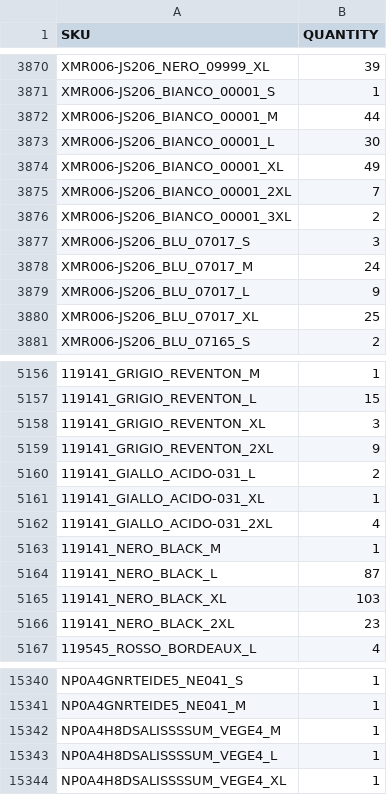
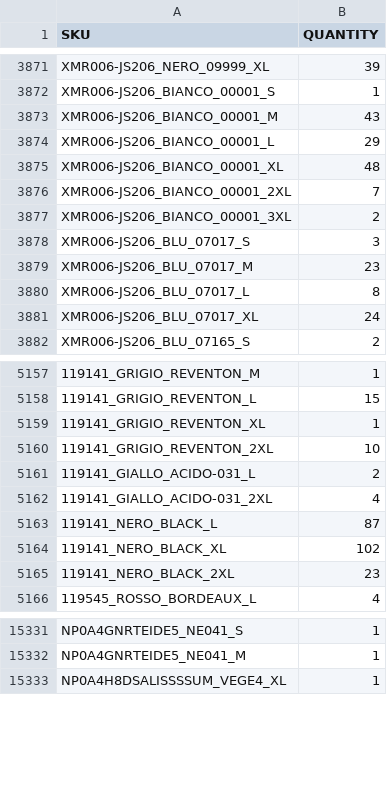
Before and after one commit to Camarolli9979797/wp_all_import, a CSV file: filtered_output.csv, drawn as a sheet; only a part is shown, gaps mark what is left out; removed rows and columns are numbered as before the commit, all else as after; the diff covers the shown part only; the diff names each change by its address in the sheet, - before the commit and + after, or states it on an @@ line.

Commit message:
Updated CSV following transformation with combo.py and brand.py

```diff
--- a/filtered_output.csv
+++ b/filtered_output.csv
-B3873 (QUANTITY): 44
+B3873 (QUANTITY): 43
-B3874 (QUANTITY): 30
+B3874 (QUANTITY): 29
-B3875 (QUANTITY): 49
+B3875 (QUANTITY): 48
-B3879 (QUANTITY): 24
+B3879 (QUANTITY): 23
-B3880 (QUANTITY): 9
+B3880 (QUANTITY): 8
-B3881 (QUANTITY): 25
+B3881 (QUANTITY): 24
-B5159 (QUANTITY): 3
+B5159 (QUANTITY): 1
-B5160 (QUANTITY): 9
+B5160 (QUANTITY): 10
-row 5161: 119141_GIALLO_ACIDO-031_XL | 1
-row 5163: 119141_NERO_BLACK_M | 1
-B5164 (QUANTITY): 103
+B5164 (QUANTITY): 102
-row 15342: NP0A4H8DSALISSSSUM_VEGE4_M | 1
-row 15343: NP0A4H8DSALISSSSUM_VEGE4_L | 1
```
Also changed, not shown: 2 added rows, 12 removed rows, 2 moved rows and 106 edited cells elsewhere in this file.
